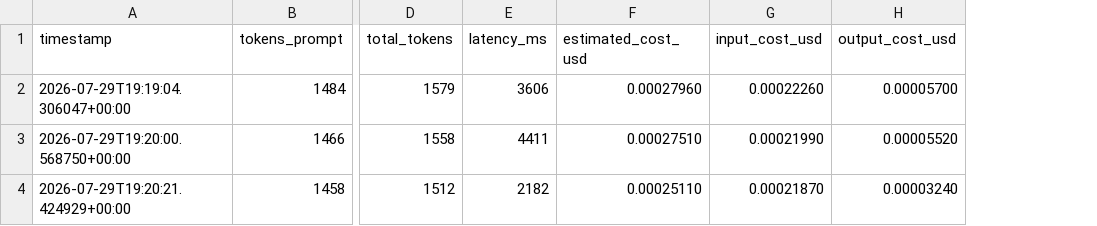
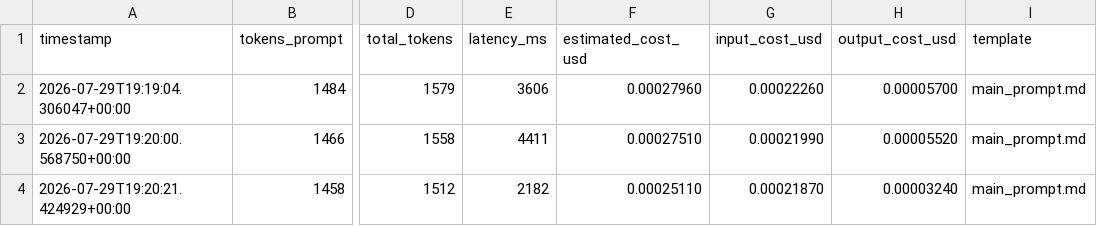
Before and after one commit to pabloler21/support-json, a CSV file: metrics/metrics.csv, drawn as a sheet; only a part is shown, gaps mark what is left out; the diff names each change by its address in the sheet, - before the commit and + after, or states it on an @@ line.

```diff
--- a/metrics/metrics.csv
+++ b/metrics/metrics.csv
+column I (template), rows 2-4: all main_prompt.md
```
Also changed, not shown: 6 other files.
